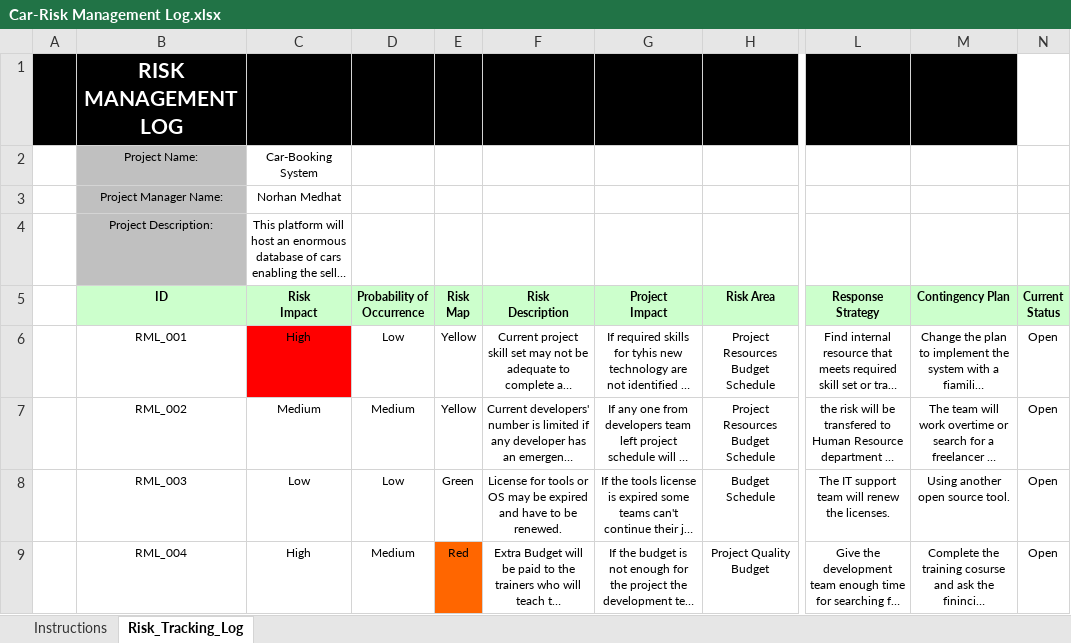
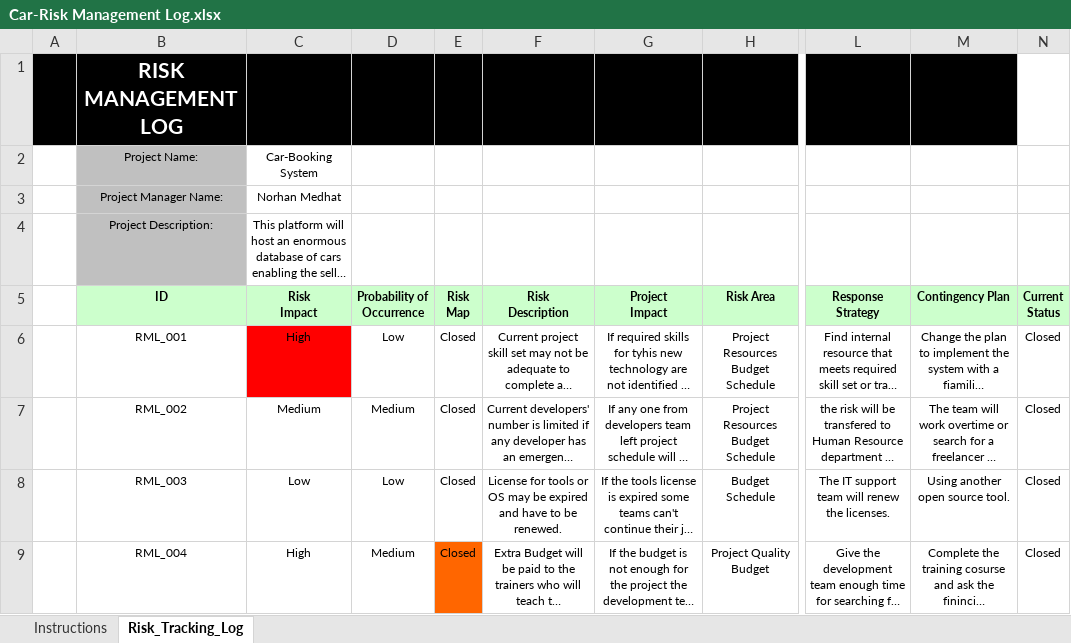
Before and after one commit to Aml-Nasser/Car-Bookings, an Excel workbook: Monitor and Control/Car-Risk Management Log.xlsx, sheet Risk_Tracking_Log, drawn as a sheet; only a part is shown, gaps mark what is left out; long unchanged cells end in …; values as stored, in another font and other column widths than the file's, no borders; charts and pictures and conditional formats not drawn; the diff covers the shown part only; the diff names each change by its address in the sheet, - before the commit and + after, or states it on an @@ line.

Commit message:
Update Risk management logs file

```diff
--- a/Monitor and Control/Car-Risk Management Log.xlsx (sheet Risk_Tracking_Log)
+++ b/Monitor and Control/Car-Risk Management Log.xlsx (sheet Risk_Tracking_Log)
-E6:E7 (Risk Map): Yellow
+E6:E7 (Risk Map): Closed
-N6:N9 (Current Status): Open
+N6:N9 (Current Status): Closed
-E8 (Risk Map): Green
+E8 (Risk Map): Closed
-E9 (Risk Map): Red
+E9 (Risk Map): Closed
```
Also changed, not shown: 1 added row and 4 edited cells elsewhere in this sheet, charts or pictures.
